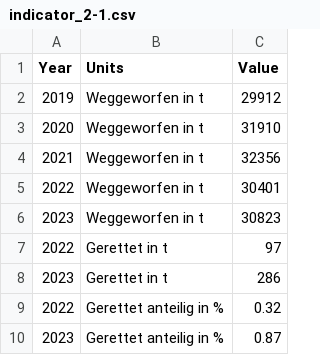
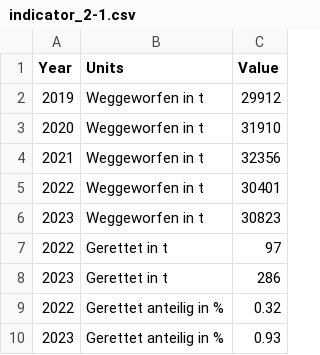
Before and after one commit to test-sdg/test-data, a CSV file: data/indicator_2-1.csv, drawn as a sheet.

Commit message:
Update indicator_2-1.csv

```diff
--- a/data/indicator_2-1.csv
+++ b/data/indicator_2-1.csv
@@ -9,2 +9,2 @@ Year,Units,Value
 2022,Gerettet anteilig in %,0.32
-2023,Gerettet anteilig in %,0.87
+2023,Gerettet anteilig in %,0.93
```
